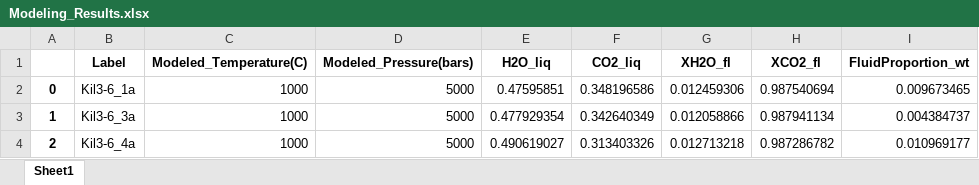
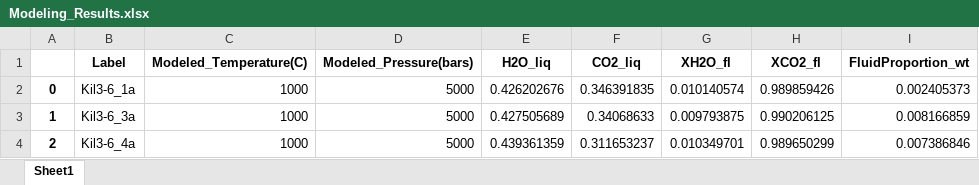
Before and after one commit to kaylai/VESIcal, an Excel workbook: docs/jupyter_notebooks/Modeling_Results.xlsx, sheet Sheet1, drawn as a sheet; values as stored, in another font and other column widths than the file's, no borders; the diff names each change by its address in the sheet, - before the commit and + after, or states it on an @@ line.

Commit message:
Significant unittests updates
Created new unittests for testing all of the calculations performed in the manuscript, including checking that pandas dataframes produce the same expected results. Updated all jupyter notebooks in documentation by rerunning them and making sure they don't error. Added lines to automatically re-save csv files that get used as tables in the documentation. Updated the RunTests bash script to give the user the option to re-run all of the documentation jupyter notebooks. If there is an error, it will print to terminal but it will not stop the unit testing routine.

```diff
--- a/docs/jupyter_notebooks/Modeling_Results.xlsx (sheet Sheet1)
+++ b/docs/jupyter_notebooks/Modeling_Results.xlsx (sheet Sheet1)
-E2 (H2O_liq): 0.47595851
+E2 (H2O_liq): 0.426202676
-F2 (CO2_liq): 0.348196586
+F2 (CO2_liq): 0.346391835
-G2 (XH2O_fl): 0.012459306
+G2 (XH2O_fl): 0.010140574
-H2 (XCO2_fl): 0.987540694
+H2 (XCO2_fl): 0.989859426
-I2 (FluidProportion_wt): 0.009673465
+I2 (FluidProportion_wt): 0.002405373
-E3 (H2O_liq): 0.477929354
+E3 (H2O_liq): 0.427505689
-F3 (CO2_liq): 0.342640349
+F3 (CO2_liq): 0.34068633
-G3 (XH2O_fl): 0.012058866
+G3 (XH2O_fl): 0.009793875
-H3 (XCO2_fl): 0.987941134
+H3 (XCO2_fl): 0.990206125
-I3 (FluidProportion_wt): 0.004384737
+I3 (FluidProportion_wt): 0.008166859
-E4 (H2O_liq): 0.490619027
+E4 (H2O_liq): 0.439361359
-F4 (CO2_liq): 0.313403326
+F4 (CO2_liq): 0.311653237
-G4 (XH2O_fl): 0.012713218
+G4 (XH2O_fl): 0.010349701
-H4 (XCO2_fl): 0.987286782
+H4 (XCO2_fl): 0.989650299
-I4 (FluidProportion_wt): 0.010969177
+I4 (FluidProportion_wt): 0.007386846
```
Also changed, not shown: 47 other files.
